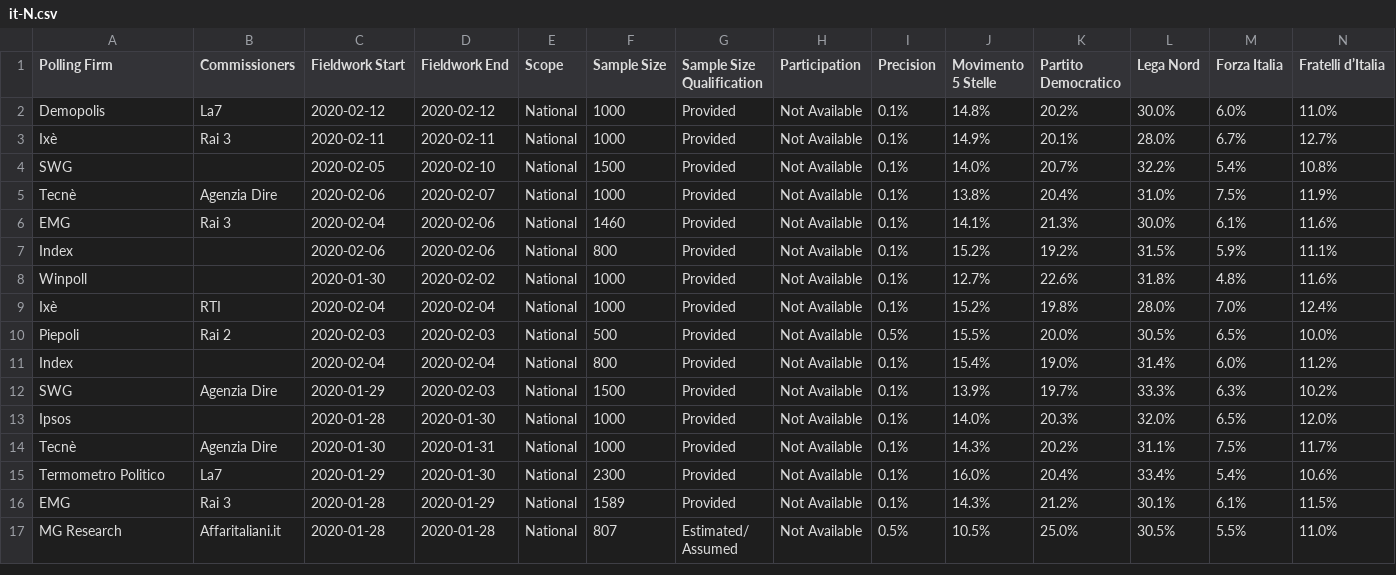
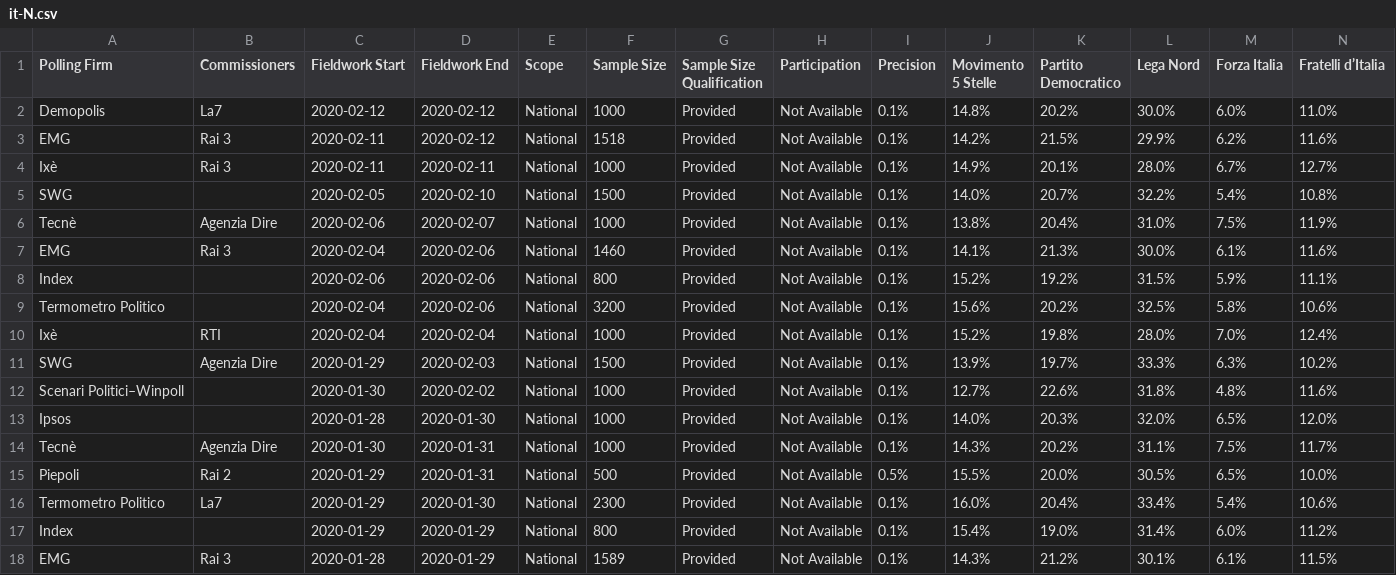
Before and after one commit to filipvanlaenen/eopaod, a CSV file: docs/it-N.csv, drawn as a sheet; only a part is shown; the shorter side is filled out with more unchanged rows; removed rows and columns are numbered as before the commit, all else as after; rows hold the shown columns only; the diff names each change by its address in the sheet, - before the commit and + after, or states it on an @@ line.

```diff
--- a/docs/it-N.csv
+++ b/docs/it-N.csv
+row 3: EMG | Rai 3 | 2020-02-11 | 2020-02-12 | National | 1518 | Provided | Not Available | 0.1% | 14.2% | 21.5% | 29.9% | 6.2% | 11.6%
-row 8: Winpoll |  | 2020-01-30 | 2020-02-02 | National | 1000 | Provided | Not Available | 0.1% | 12.7% | 22.6% | 31.8% | 4.8% | 11.6%
+row 9: Termometro Politico |  | 2020-02-04 | 2020-02-06 | National | 3200 | Provided | Not Available | 0.1% | 15.6% | 20.2% | 32.5% | 5.8% | 10.6%
-row 10: Piepoli | Rai 2 | 2020-02-03 | 2020-02-03 | National | 500 | Provided | Not Available | 0.5% | 15.5% | 20.0% | 30.5% | 6.5% | 10.0%
-row 11: Index |  | 2020-02-04 | 2020-02-04 | National | 800 | Provided | Not Available | 0.1% | 15.4% | 19.0% | 31.4% | 6.0% | 11.2%
+row 12: Scenari Politici–Winpoll |  | 2020-01-30 | 2020-02-02 | National | 1000 | Provided | Not Available | 0.1% | 12.7% | 22.6% | 31.8% | 4.8% | 11.6%
+row 15: Piepoli | Rai 2 | 2020-01-29 | 2020-01-31 | National | 500 | Provided | Not Available | 0.5% | 15.5% | 20.0% | 30.5% | 6.5% | 10.0%
+row 17: Index |  | 2020-01-29 | 2020-01-29 | National | 800 | Provided | Not Available | 0.1% | 15.4% | 19.0% | 31.4% | 6.0% | 11.2%
```
Also changed, not shown: docs/de-N.csv, docs/de.csv, 3 other files.
